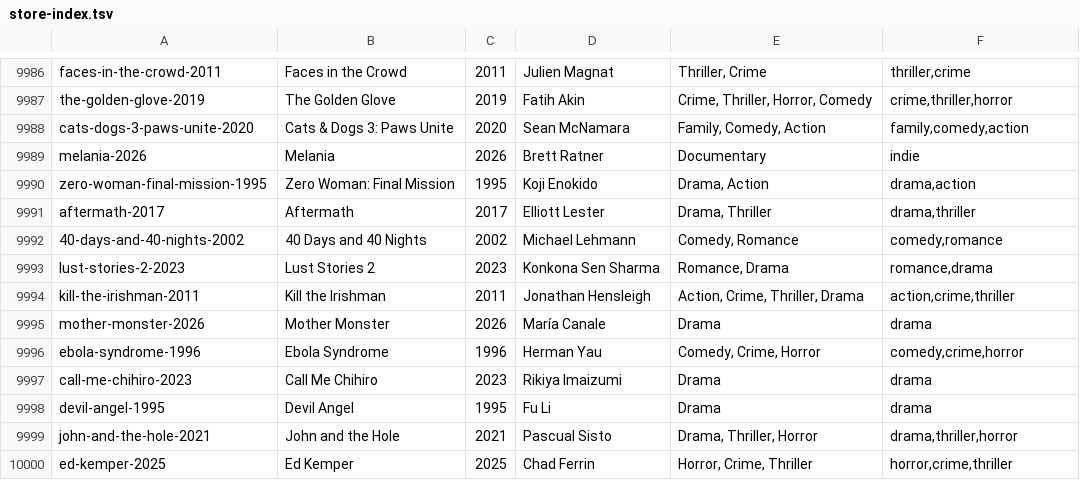
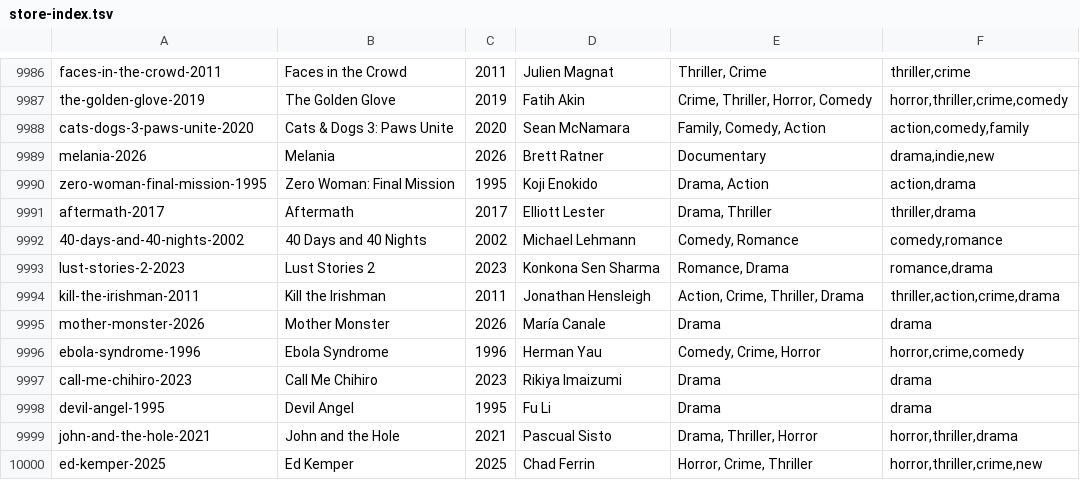
Before and after one commit to Giiizmo23/Rewind, a TSV file: public/store-index.tsv, drawn as a sheet; only a part is shown, gaps mark what is left out; the diff covers the shown part only; the diff names each change by its address in the sheet, - before the commit and + after, or states it on an @@ line.

```diff
--- a/public/store-index.tsv
+++ b/public/store-index.tsv
-F9987: crime,thriller,horror
+F9987: horror,thriller,crime,comedy
-F9988: family,comedy,action
+F9988: action,comedy,family
-F9989: indie
+F9989: drama,indie,new
-F9990: drama,action
+F9990: action,drama
-F9991: drama,thriller
+F9991: thriller,drama
-F9994: action,crime,thriller
+F9994: thriller,action,crime,drama
-F9996: comedy,crime,horror
+F9996: horror,crime,comedy
-F9999: drama,thriller,horror
+F9999: horror,thriller,drama
-F10000: horror,crime,thriller
+F10000: horror,thriller,crime,new
```
Also changed, not shown: 40 edited cells elsewhere in this file, 1 other file.
